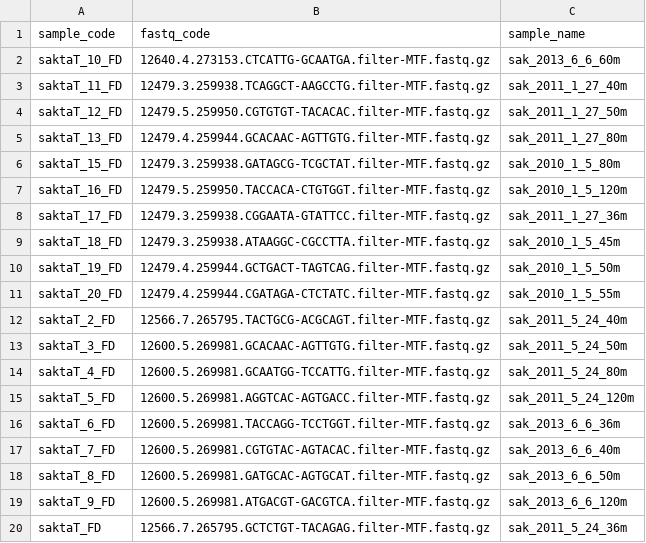
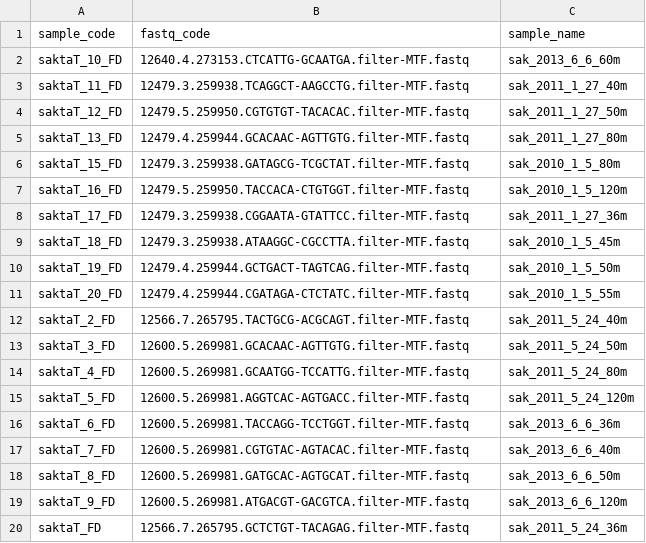
Before and after one commit to elizabethmcd/Sakinaw, a CSV file: metadata/metatranscriptome-samples-codes.csv, drawn as a sheet.

```diff
--- a/metadata/metatranscriptome-samples-codes.csv
+++ b/metadata/metatranscriptome-samples-codes.csv
@@ -1,20 +1,20 @@
 sample_code,fastq_code,sample_name
-saktaT_10_FD,12640.4.273153.CTCATTG-GCAATGA.filter-MTF.fastq.gz,sak_2013_6_6_60m
-saktaT_11_FD,12479.3.259938.TCAGGCT-AAGCCTG.filter-MTF.fastq.gz,sak_2011_1_27_40m
-saktaT_12_FD,12479.5.259950.CGTGTGT-TACACAC.filter-MTF.fastq.gz,sak_2011_1_27_50m
-saktaT_13_FD,12479.4.259944.GCACAAC-AGTTGTG.filter-MTF.fastq.gz,sak_2011_1_27_80m
-saktaT_15_FD,12479.3.259938.GATAGCG-TCGCTAT.filter-MTF.fastq.gz,sak_2010_1_5_80m
-saktaT_16_FD,12479.5.259950.TACCACA-CTGTGGT.filter-MTF.fastq.gz,sak_2010_1_5_120m
-saktaT_17_FD,12479.3.259938.CGGAATA-GTATTCC.filter-MTF.fastq.gz,sak_2011_1_27_36m
-saktaT_18_FD,12479.3.259938.ATAAGGC-CGCCTTA.filter-MTF.fastq.gz,sak_2010_1_5_45m
-saktaT_19_FD,12479.4.259944.GCTGACT-TAGTCAG.filter-MTF.fastq.gz,sak_2010_1_5_50m
-saktaT_20_FD,12479.4.259944.CGATAGA-CTCTATC.filter-MTF.fastq.gz,sak_2010_1_5_55m
-saktaT_2_FD,12566.7.265795.TACTGCG-ACGCAGT.filter-MTF.fastq.gz,sak_2011_5_24_40m
-saktaT_3_FD,12600.5.269981.GCACAAC-AGTTGTG.filter-MTF.fastq.gz,sak_2011_5_24_50m
-saktaT_4_FD,12600.5.269981.GCAATGG-TCCATTG.filter-MTF.fastq.gz,sak_2011_5_24_80m
-saktaT_5_FD,12600.5.269981.AGGTCAC-AGTGACC.filter-MTF.fastq.gz,sak_2011_5_24_120m
-saktaT_6_FD,12600.5.269981.TACCAGG-TCCTGGT.filter-MTF.fastq.gz,sak_2013_6_6_36m
-saktaT_7_FD,12600.5.269981.CGTGTAC-AGTACAC.filter-MTF.fastq.gz,sak_2013_6_6_40m
-saktaT_8_FD,12600.5.269981.GATGCAC-AGTGCAT.filter-MTF.fastq.gz,sak_2013_6_6_50m
-saktaT_9_FD,12600.5.269981.ATGACGT-GACGTCA.filter-MTF.fastq.gz,sak_2013_6_6_120m
-saktaT_FD,12566.7.265795.GCTCTGT-TACAGAG.filter-MTF.fastq.gz,sak_2011_5_24_36m
+saktaT_10_FD,12640.4.273153.CTCATTG-GCAATGA.filter-MTF.fastq,sak_2013_6_6_60m
+saktaT_11_FD,12479.3.259938.TCAGGCT-AAGCCTG.filter-MTF.fastq,sak_2011_1_27_40m
+saktaT_12_FD,12479.5.259950.CGTGTGT-TACACAC.filter-MTF.fastq,sak_2011_1_27_50m
+saktaT_13_FD,12479.4.259944.GCACAAC-AGTTGTG.filter-MTF.fastq,sak_2011_1_27_80m
+saktaT_15_FD,12479.3.259938.GATAGCG-TCGCTAT.filter-MTF.fastq,sak_2010_1_5_80m
+saktaT_16_FD,12479.5.259950.TACCACA-CTGTGGT.filter-MTF.fastq,sak_2010_1_5_120m
+saktaT_17_FD,12479.3.259938.CGGAATA-GTATTCC.filter-MTF.fastq,sak_2011_1_27_36m
+saktaT_18_FD,12479.3.259938.ATAAGGC-CGCCTTA.filter-MTF.fastq,sak_2010_1_5_45m
+saktaT_19_FD,12479.4.259944.GCTGACT-TAGTCAG.filter-MTF.fastq,sak_2010_1_5_50m
+saktaT_20_FD,12479.4.259944.CGATAGA-CTCTATC.filter-MTF.fastq,sak_2010_1_5_55m
+saktaT_2_FD,12566.7.265795.TACTGCG-ACGCAGT.filter-MTF.fastq,sak_2011_5_24_40m
+saktaT_3_FD,12600.5.269981.GCACAAC-AGTTGTG.filter-MTF.fastq,sak_2011_5_24_50m
+saktaT_4_FD,12600.5.269981.GCAATGG-TCCATTG.filter-MTF.fastq,sak_2011_5_24_80m
+saktaT_5_FD,12600.5.269981.AGGTCAC-AGTGACC.filter-MTF.fastq,sak_2011_5_24_120m
+saktaT_6_FD,12600.5.269981.TACCAGG-TCCTGGT.filter-MTF.fastq,sak_2013_6_6_36m
+saktaT_7_FD,12600.5.269981.CGTGTAC-AGTACAC.filter-MTF.fastq,sak_2013_6_6_40m
+saktaT_8_FD,12600.5.269981.GATGCAC-AGTGCAT.filter-MTF.fastq,sak_2013_6_6_50m
+saktaT_9_FD,12600.5.269981.ATGACGT-GACGTCA.filter-MTF.fastq,sak_2013_6_6_120m
+saktaT_FD,12566.7.265795.GCTCTGT-TACAGAG.filter-MTF.fastq,sak_2011_5_24_36m
```
Also changed, not shown: 4 other files.
